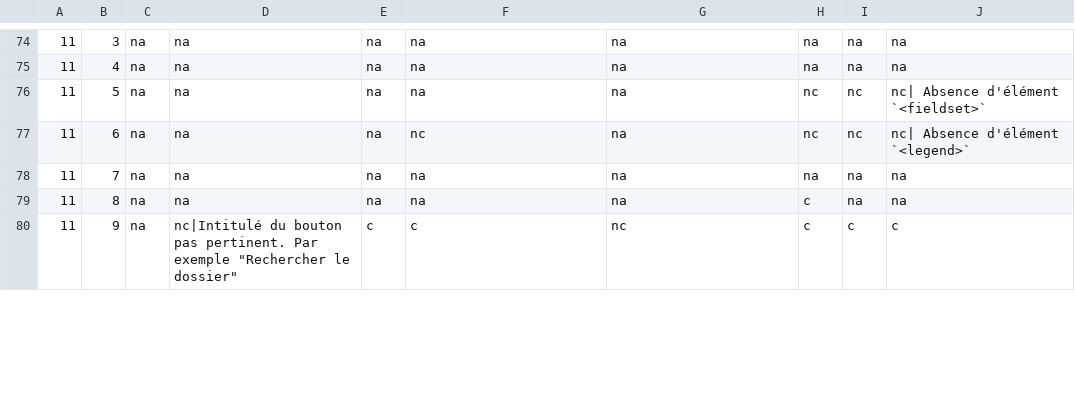
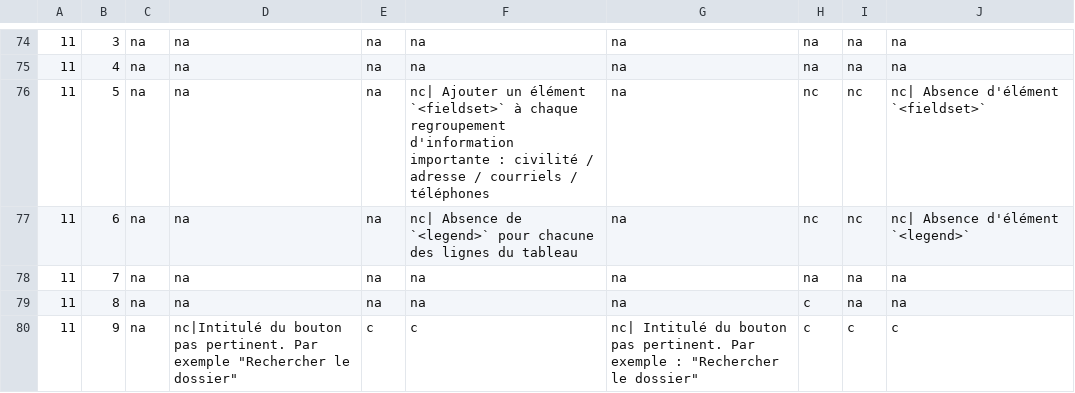
Before and after one commit to DISIC/dsn-audits-sgmcc, a CSV file: content/audits/1876/accessibility/2022-02-11.csv, drawn as a sheet; only a part is shown, gaps mark what is left out; the diff covers the shown part only; the diff names each change by its address in the sheet, - before the commit and + after, or states it on an @@ line.

```diff
--- a/content/audits/1876/accessibility/2022-02-11.csv
+++ b/content/audits/1876/accessibility/2022-02-11.csv
-F76: na
+F76: nc| Ajouter un élément `<fieldset>` à chaque regroupement d'information importante : civilité / adresse / courriels / téléphones
-F77: nc
+F77: nc| Absence de `<legend>` pour chacune des lignes du tableau
-G80: nc
+G80: nc| Intitulé du bouton pas pertinent. Par exemple : "Rechercher le dossier"
```
Also changed, not shown: 44 edited cells elsewhere in this file.
